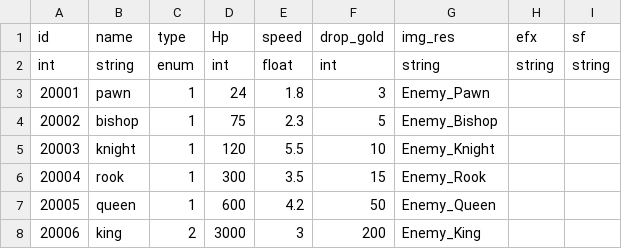
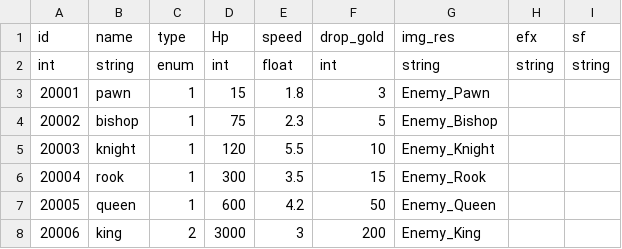
Before and after one commit to nonggle4918-alt/Ubisoft, a CSV file: Assets/DB/enemy.csv, drawn as a sheet.

```diff
--- a/Assets/DB/enemy.csv
+++ b/Assets/DB/enemy.csv
@@ -2,3 +2,3 @@
 int,string,enum,int,float,int,string,string,string
-20001,pawn,1,24,1.8,3,Enemy_Pawn,,
+20001,pawn,1,15,1.8,3,Enemy_Pawn,,
 20002,bishop,1,75,2.3,5,Enemy_Bishop,,
```
Also changed, not shown: 33 other files.
